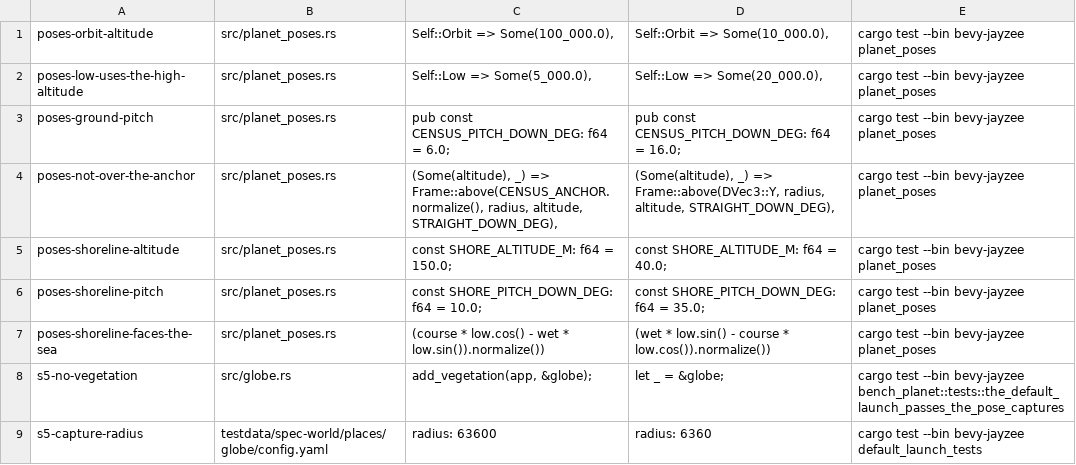
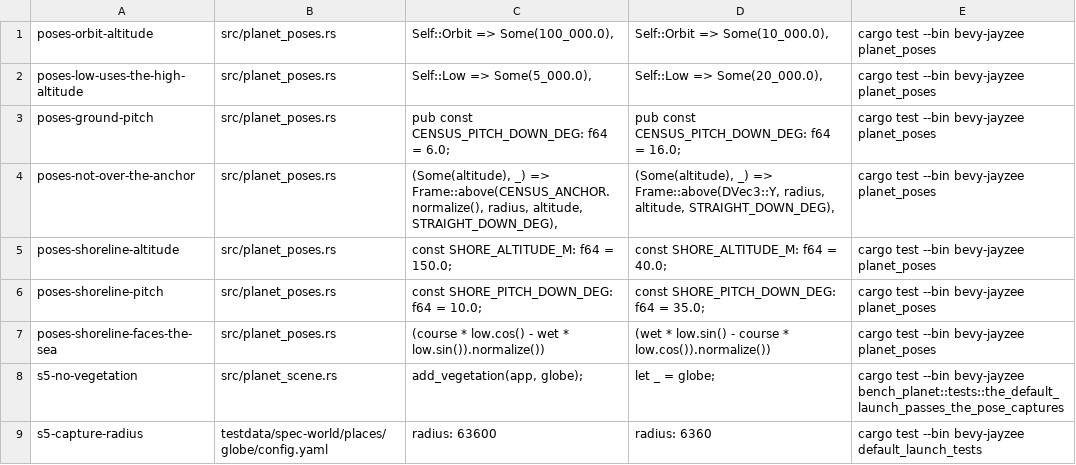
Before and after one commit to AnEntrypoint/bevy, a TSV file: scripts/mutants/planet-s5-poses.tsv, drawn as a sheet.

```diff
--- a/scripts/mutants/planet-s5-poses.tsv
+++ b/scripts/mutants/planet-s5-poses.tsv
@@ -7,3 +7,3 @@ poses-shoreline-pitch	src/planet_poses.rs	const SHORE_PITCH_DOWN_DEG: f64 = 10.0
 poses-shoreline-faces-the-sea	src/planet_poses.rs	(course * low.cos() - wet * low.sin()).normalize())	(wet * low.sin() - course * low.cos()).normalize())	cargo test --bin bevy-jayzee planet_poses
-s5-no-vegetation	src/globe.rs	        add_vegetation(app, &globe);	        let _ = &globe;	cargo test --bin bevy-jayzee bench_planet::tests::the_default_launch_passes_the_pose_captures
+s5-no-vegetation	src/planet_scene.rs	    add_vegetation(app, globe);	    let _ = globe;	cargo test --bin bevy-jayzee bench_planet::tests::the_default_launch_passes_the_pose_captures
 s5-capture-radius	testdata/spec-world/places/globe/config.yaml	radius: 63600	radius: 6360	cargo test --bin bevy-jayzee default_launch_tests
```
Also changed, not shown: scripts/mutants/planet-veg-budget.tsv, 9 other files.
